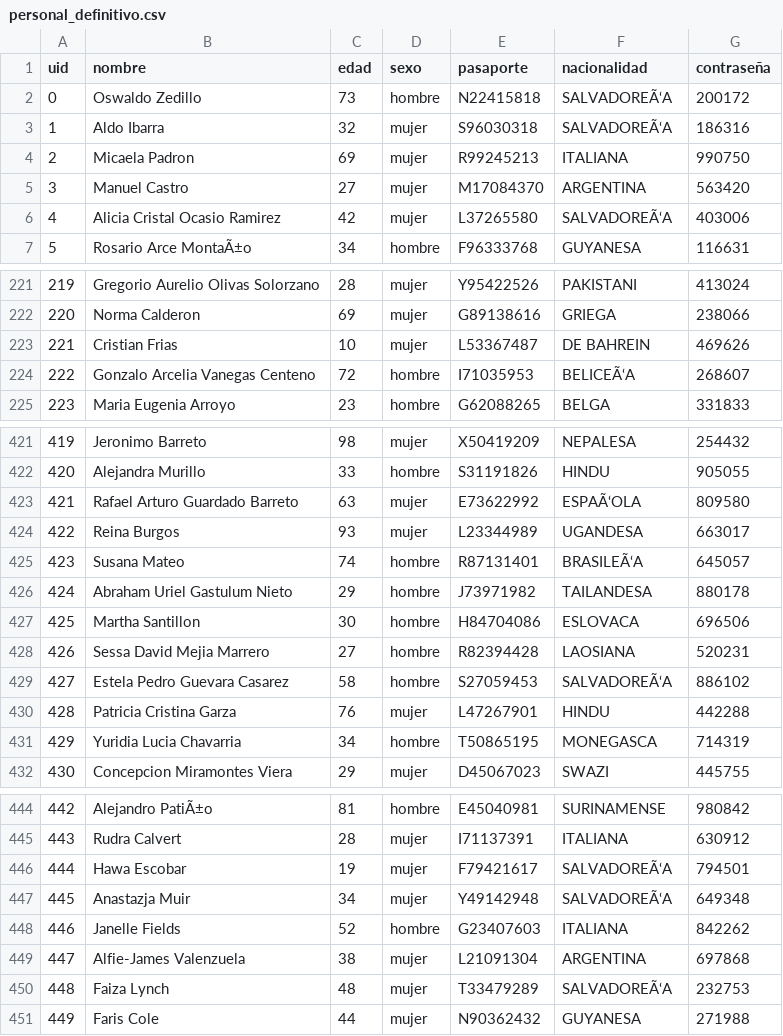
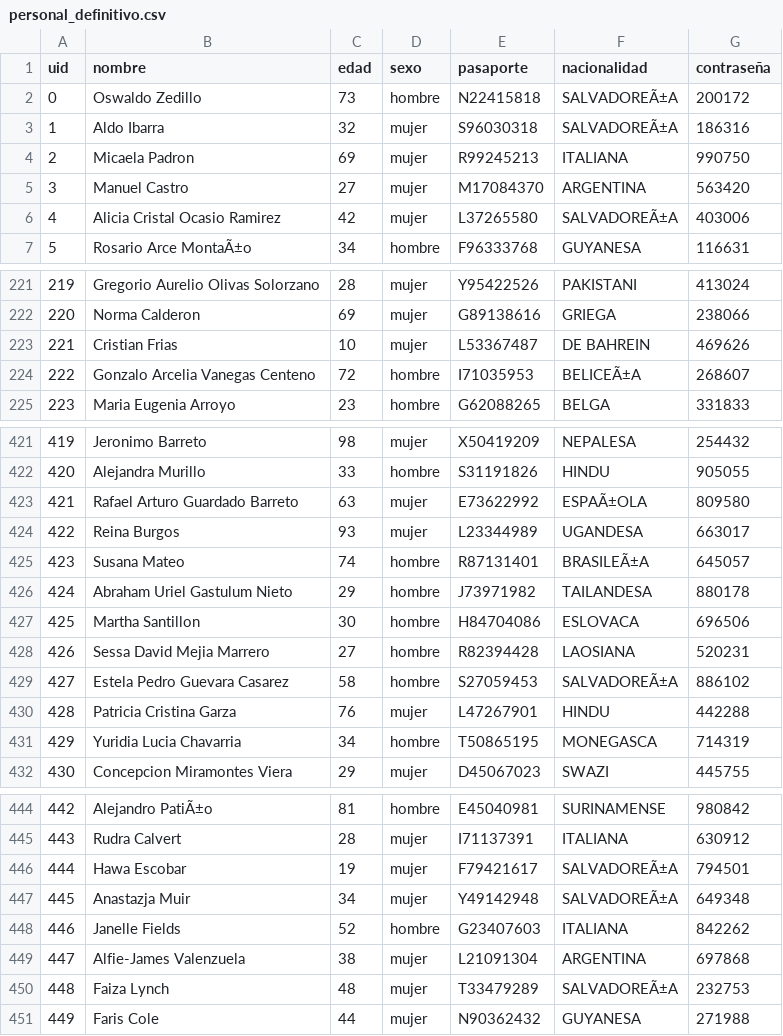
Before and after one commit to Corubio/grupo100, a CSV file: Entrega3/CSV/personal_definitivo.csv, drawn as a sheet; only a part is shown, gaps mark what is left out; the diff covers the shown part only.

```diff
--- a/Entrega3/CSV/personal_definitivo.csv
+++ b/Entrega3/CSV/personal_definitivo.csv
@@ -1,7 +1,7 @@
 uid,nombre,edad,sexo,pasaporte,nacionalidad,contraseña
-0,Oswaldo Zedillo,73,hombre,N22415818,SALVADOREÃ‘A,200172
-1,Aldo Ibarra,32,mujer,S96030318,SALVADOREÃ‘A,186316
+0,Oswaldo Zedillo,73,hombre,N22415818,SALVADOREÃ±A,200172
+1,Aldo Ibarra,32,mujer,S96030318,SALVADOREÃ±A,186316
 2,Micaela Padron,69,mujer,R99245213,ITALIANA,990750
 3,Manuel Castro,27,mujer,M17084370,ARGENTINA,563420
-4,Alicia Cristal Ocasio Ramirez,42,mujer,L37265580,SALVADOREÃ‘A,403006
+4,Alicia Cristal Ocasio Ramirez,42,mujer,L37265580,SALVADOREÃ±A,403006
 5,Rosario Arce MontaÃ±o,34,hombre,F96333768,GUYANESA,116631
@@ -223,3 +223,3 @@ uid,nombre,edad,sexo,pasaporte,nacionalidad,contraseña
 221,Cristian Frias,10,mujer,L53367487,DE BAHREIN,469626
-222,Gonzalo Arcelia Vanegas Centeno,72,hombre,I71035953,BELICEÃ‘A,268607
+222,Gonzalo Arcelia Vanegas Centeno,72,hombre,I71035953,BELICEÃ±A,268607
 223,Maria Eugenia Arroyo,23,hombre,G62088265,BELGA,331833
@@ -422,5 +422,5 @@ uid,nombre,edad,sexo,pasaporte,nacionalidad,contraseña
 420,Alejandra Murillo,33,hombre,S31191826,HINDU,905055
-421,Rafael Arturo Guardado Barreto,63,mujer,E73622992,ESPAÃ‘OLA,809580
+421,Rafael Arturo Guardado Barreto,63,mujer,E73622992,ESPAÃ±OLA,809580
 422,Reina Burgos,93,mujer,L23344989,UGANDESA,663017
-423,Susana Mateo,74,hombre,R87131401,BRASILEÃ‘A,645057
+423,Susana Mateo,74,hombre,R87131401,BRASILEÃ±A,645057
 424,Abraham Uriel Gastulum Nieto,29,hombre,J73971982,TAILANDESA,880178
@@ -428,3 +428,3 @@ uid,nombre,edad,sexo,pasaporte,nacionalidad,contraseña
 426,Sessa David Mejia Marrero,27,hombre,R82394428,LAOSIANA,520231
-427,Estela Pedro Guevara Casarez,58,hombre,S27059453,SALVADOREÃ‘A,886102
+427,Estela Pedro Guevara Casarez,58,hombre,S27059453,SALVADOREÃ±A,886102
 428,Patricia Cristina Garza,76,mujer,L47267901,HINDU,442288
@@ -445,7 +445,7 @@ uid,nombre,edad,sexo,pasaporte,nacionalidad,contraseña
 443,Rudra Calvert,28,mujer,I71137391,ITALIANA,630912
-444,Hawa Escobar,19,mujer,F79421617,SALVADOREÃ‘A,794501
-445,Anastazja Muir,34,mujer,Y49142948,SALVADOREÃ‘A,649348
+444,Hawa Escobar,19,mujer,F79421617,SALVADOREÃ±A,794501
+445,Anastazja Muir,34,mujer,Y49142948,SALVADOREÃ±A,649348
 446,Janelle Fields,52,hombre,G23407603,ITALIANA,842262
 447,Alfie-James Valenzuela,38,mujer,L21091304,ARGENTINA,697868
-448,Faiza Lynch,48,mujer,T33479289,SALVADOREÃ‘A,232753
+448,Faiza Lynch,48,mujer,T33479289,SALVADOREÃ±A,232753
 449,Faris Cole,44,mujer,N90362432,GUYANESA,271988
```
Also changed, not shown: 90 edited cells elsewhere in this file.
